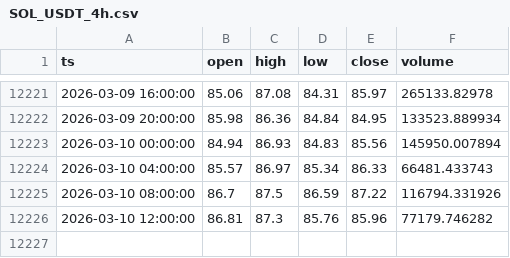
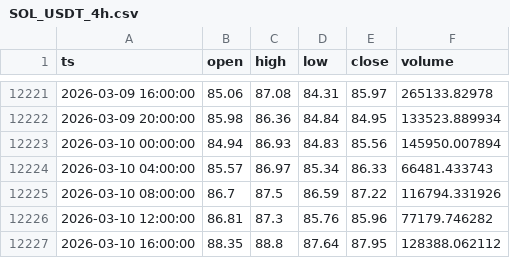
Before and after one commit to GittyVern/crypto-signals, a CSV file: data/SOL_USDT_4h.csv, drawn as a sheet; only a part is shown, gaps mark what is left out; the diff names each change by its address in the sheet, - before the commit and + after, or states it on an @@ line.

```diff
--- a/data/SOL_USDT_4h.csv
+++ b/data/SOL_USDT_4h.csv
+row 12227: 2026-03-10 16:00:00 | 88.35 | 88.8 | 87.64 | 87.95 | 128388.062112
```
Also changed, not shown: data/BNB_USDT_4h.csv, data/BTC_USDT_4h.csv, 2 other files.
